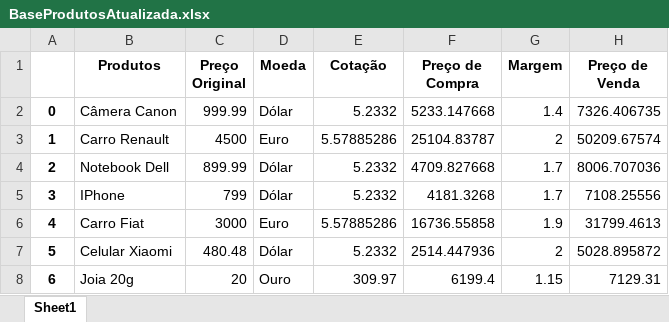
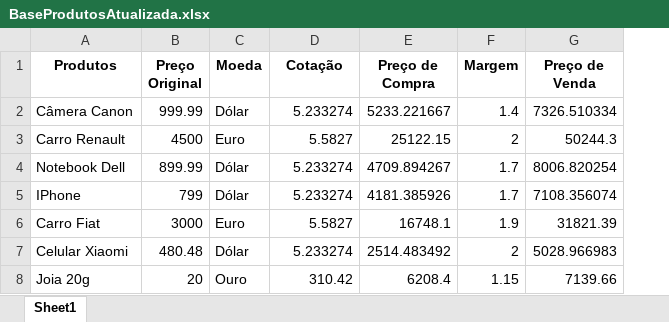
Before and after one commit to diego-torres-coder/Automacao-Web-Busca-de-Cotacoes, an Excel workbook: BaseProdutosAtualizada.xlsx, sheet Sheet1, drawn as a sheet; values as stored, in another font and other column widths than the file's, no borders; removed rows and columns are numbered as before the commit, all else as after; the diff names each change by its address in the sheet, - before the commit and + after, or states it on an @@ line.

```diff
--- a/BaseProdutosAtualizada.xlsx (sheet Sheet1)
+++ b/BaseProdutosAtualizada.xlsx (sheet Sheet1)
-column A, rows 2-8: 0 | 1 | 2 | 3 | 4 | 5 | 6
-D2 (Cotação): 5.2332
+D2 (Cotação): 5.233274
-E2 (Preço de Compra): 5233.147668
+E2 (Preço de Compra): 5233.221667
-G2 (Preço de Venda): 7326.406735
+G2 (Preço de Venda): 7326.510334
-D3 (Cotação): 5.57885286
+D3 (Cotação): 5.5827
-E3 (Preço de Compra): 25104.83787
+E3 (Preço de Compra): 25122.15
-G3 (Preço de Venda): 50209.67574
+G3 (Preço de Venda): 50244.3
-D4:D5 (Cotação): 5.2332
+D4:D5 (Cotação): 5.233274
-E4 (Preço de Compra): 4709.827668
+E4 (Preço de Compra): 4709.894267
-G4 (Preço de Venda): 8006.707036
+G4 (Preço de Venda): 8006.820254
-E5 (Preço de Compra): 4181.3268
+E5 (Preço de Compra): 4181.385926
-G5 (Preço de Venda): 7108.25556
+G5 (Preço de Venda): 7108.356074
-D6 (Cotação): 5.57885286
+D6 (Cotação): 5.5827
-E6 (Preço de Compra): 16736.55858
+E6 (Preço de Compra): 16748.1
-G6 (Preço de Venda): 31799.4613
+G6 (Preço de Venda): 31821.39
-D7 (Cotação): 5.2332
+D7 (Cotação): 5.233274
-E7 (Preço de Compra): 2514.447936
+E7 (Preço de Compra): 2514.483492
-G7 (Preço de Venda): 5028.895872
+G7 (Preço de Venda): 5028.966983
-D8 (Cotação): 309.97
+D8 (Cotação): 310.42
-E8 (Preço de Compra): 6199.4
+E8 (Preço de Compra): 6208.4
-G8 (Preço de Venda): 7129.31
+G8 (Preço de Venda): 7139.66
```
Also changed, not shown: 1 other file.
